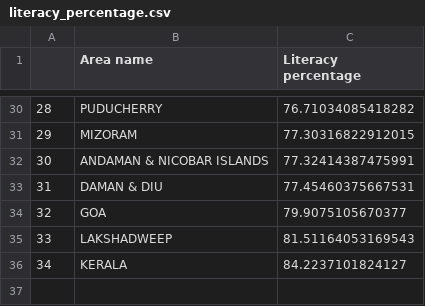
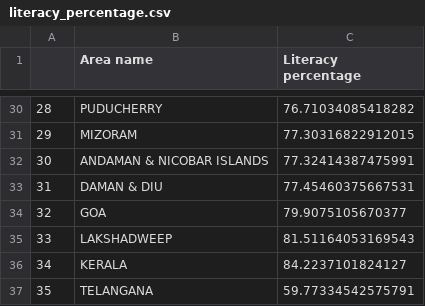
Before and after one commit to jaiswalritika/Education-and-Employment-Insight-using-Census-Data, a CSV file: app/data/literacy_percentage.csv, drawn as a sheet; only a part is shown, gaps mark what is left out.

```diff
--- a/app/data/literacy_percentage.csv
+++ b/app/data/literacy_percentage.csv
@@ -36 +36,2 @@
 34,KERALA,84.2237101824127
+35,TELANGANA,59.77334542575791
```
Also changed, not shown: 7 other files.
